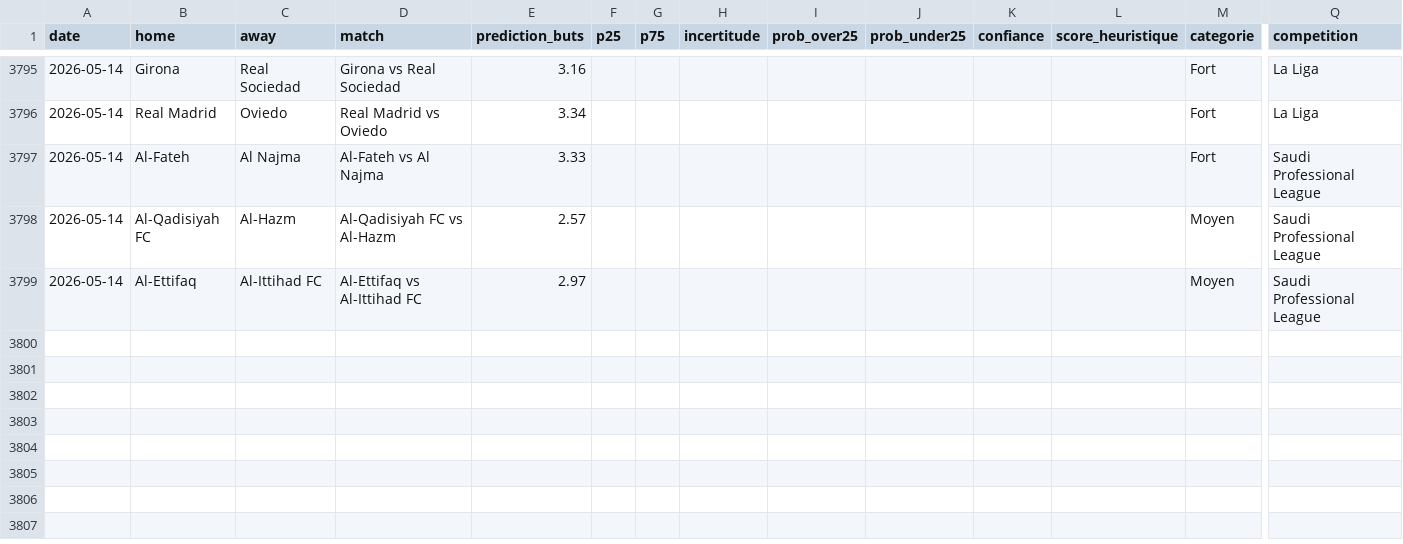
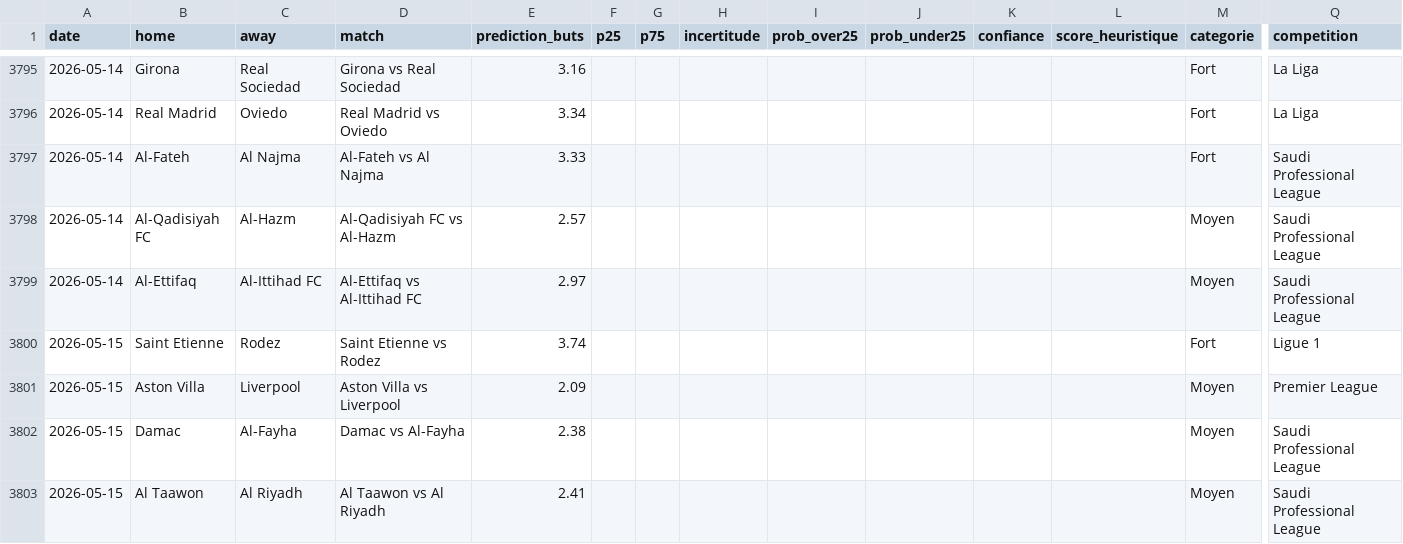
Before and after one commit to LilianPamphile/xgenius, a CSV file: suivi_predictions/historique_predictions.csv, drawn as a sheet; only a part is shown, gaps mark what is left out; rows hold the shown columns only; the diff names each change by its address in the sheet, - before the commit and + after, or states it on an @@ line.

Commit message:
📊 Ajout des prédictions du 2026-05-15

```diff
--- a/suivi_predictions/historique_predictions.csv
+++ b/suivi_predictions/historique_predictions.csv
+row 3800: 2026-05-15 | Saint Etienne | Rodez | Saint Etienne vs Rodez | 3.74 |  |  |  |  |  |  |  | Fort | Ligue 1
+row 3801: 2026-05-15 | Aston Villa | Liverpool | Aston Villa vs Liverpool | 2.09 |  |  |  |  |  |  |  | Moyen | Premier League
+row 3802: 2026-05-15 | Damac | Al-Fayha | Damac vs Al-Fayha | 2.38 |  |  |  |  |  |  |  | Moyen | Saudi Professional League
+row 3803: 2026-05-15 | Al Taawon | Al Riyadh | Al Taawon vs Al Riyadh | 2.41 |  |  |  |  |  |  |  | Moyen | Saudi Professional League
```
